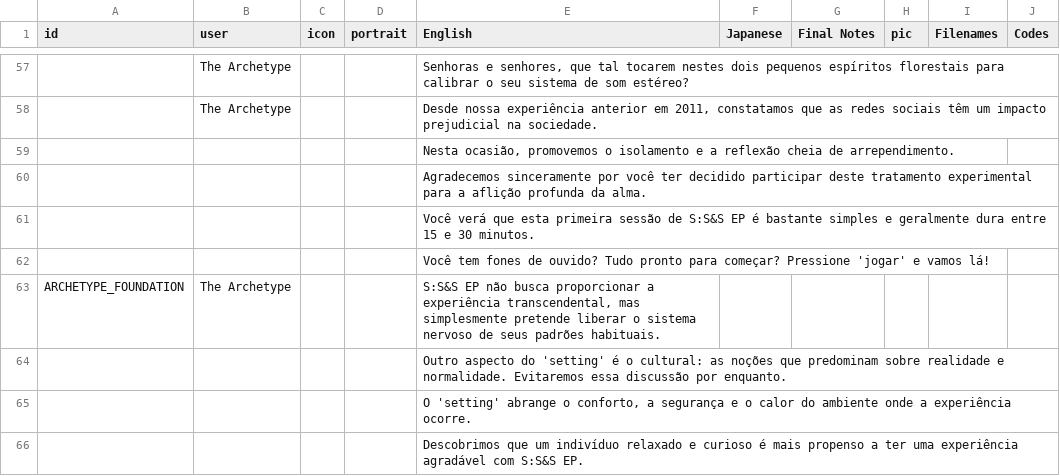
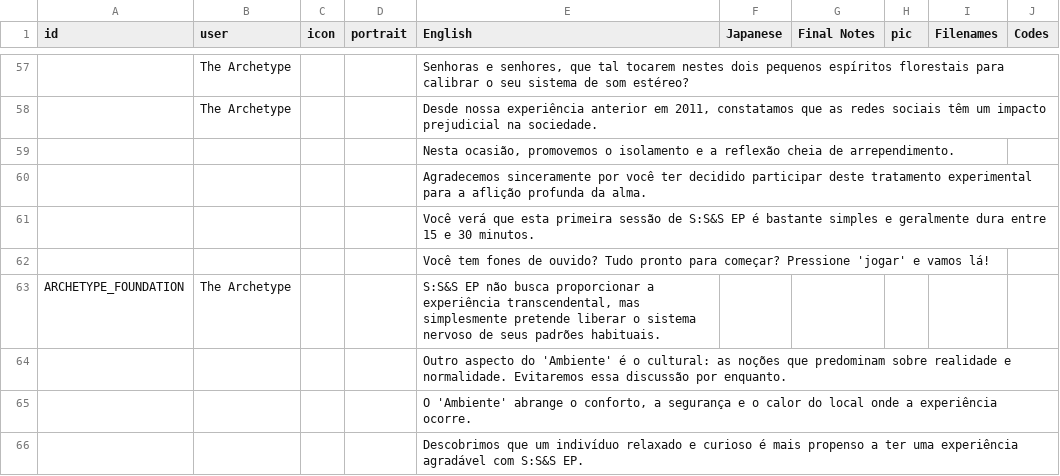
Before and after one commit to cesardeg/swordable, a TSV file: locales/portuguese/dialog.tsv, drawn as a sheet; only a part is shown, gaps mark what is left out; the diff covers the shown part only; the diff names each change by its address in the sheet, - before the commit and + after, or states it on an @@ line.

Commit message:
refactor(loc): Polish ES/PT translations for tonal consistency and style

```diff
--- a/locales/portuguese/dialog.tsv
+++ b/locales/portuguese/dialog.tsv
-E64 (English): …aspecto do 'setting' é o…
+E64 (English): …aspecto do 'Ambiente' é o…
-E65 (English): O 'setting' abrange o conforto, a segurança e o calor do ambiente onde a…
+E65 (English): O 'Ambiente' abrange o conforto, a segurança e o calor do local onde a…
```
Also changed, not shown: 6 edited cells elsewhere in this file, locales/spanish/dialog.tsv, locales/spanish/strings.tsv.
